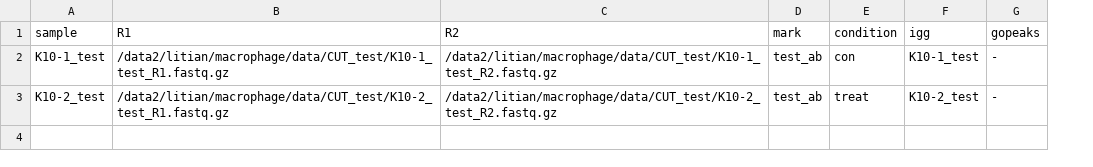
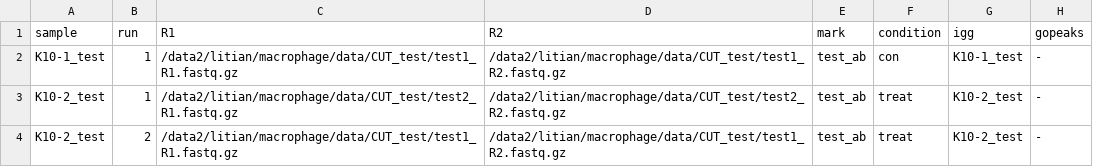
Before and after one commit to regulatory-genomics/cuttag_sm, a TSV file: config/samplesheet_test.tsv, drawn as a sheet; addresses are those after the commit; the diff names each change by its address in the sheet, - before the commit and + after, or states it on an @@ line.

```diff
--- a/config/samplesheet_test.tsv
+++ b/config/samplesheet_test.tsv
+column B (run), rows 2-3: 1 | 1
-C2 (R1): /data2/litian/macrophage/data/CUT_test/K10-1_test_R1.fastq.gz
+C2 (R1): /data2/litian/macrophage/data/CUT_test/test1_R1.fastq.gz
-D2 (R2): /data2/litian/macrophage/data/CUT_test/K10-1_test_R2.fastq.gz
+D2 (R2): /data2/litian/macrophage/data/CUT_test/test1_R2.fastq.gz
-C3 (R1): /data2/litian/macrophage/data/CUT_test/K10-2_test_R1.fastq.gz
+C3 (R1): /data2/litian/macrophage/data/CUT_test/test2_R1.fastq.gz
-D3 (R2): /data2/litian/macrophage/data/CUT_test/K10-2_test_R2.fastq.gz
+D3 (R2): /data2/litian/macrophage/data/CUT_test/test2_R2.fastq.gz
+row 4: K10-2_test | 2 | /data2/litian/macrophage/data/CUT_test/test1_R1.fastq.gz | /data2/litian/macrophage/data/CUT_test/test1_R2.fastq.gz | test_ab | treat | K10-2_test | -
```
Also changed, not shown: 10 other files.
